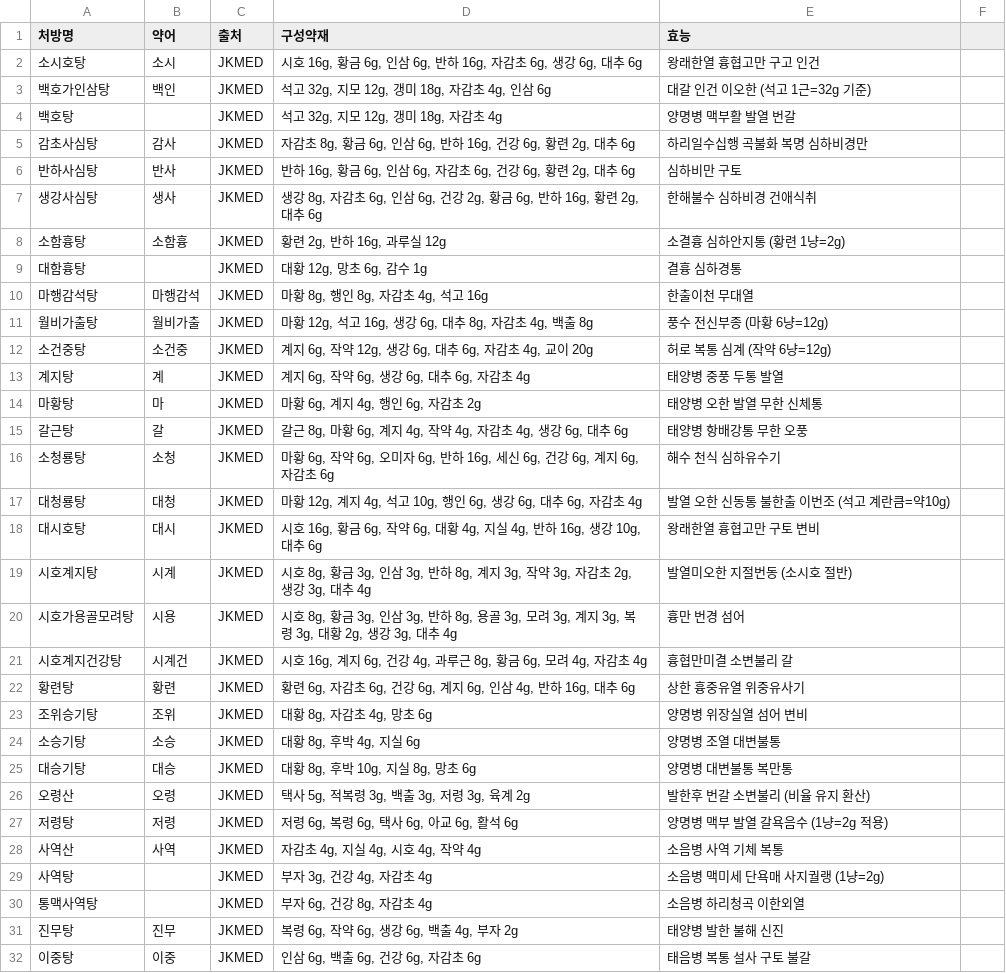
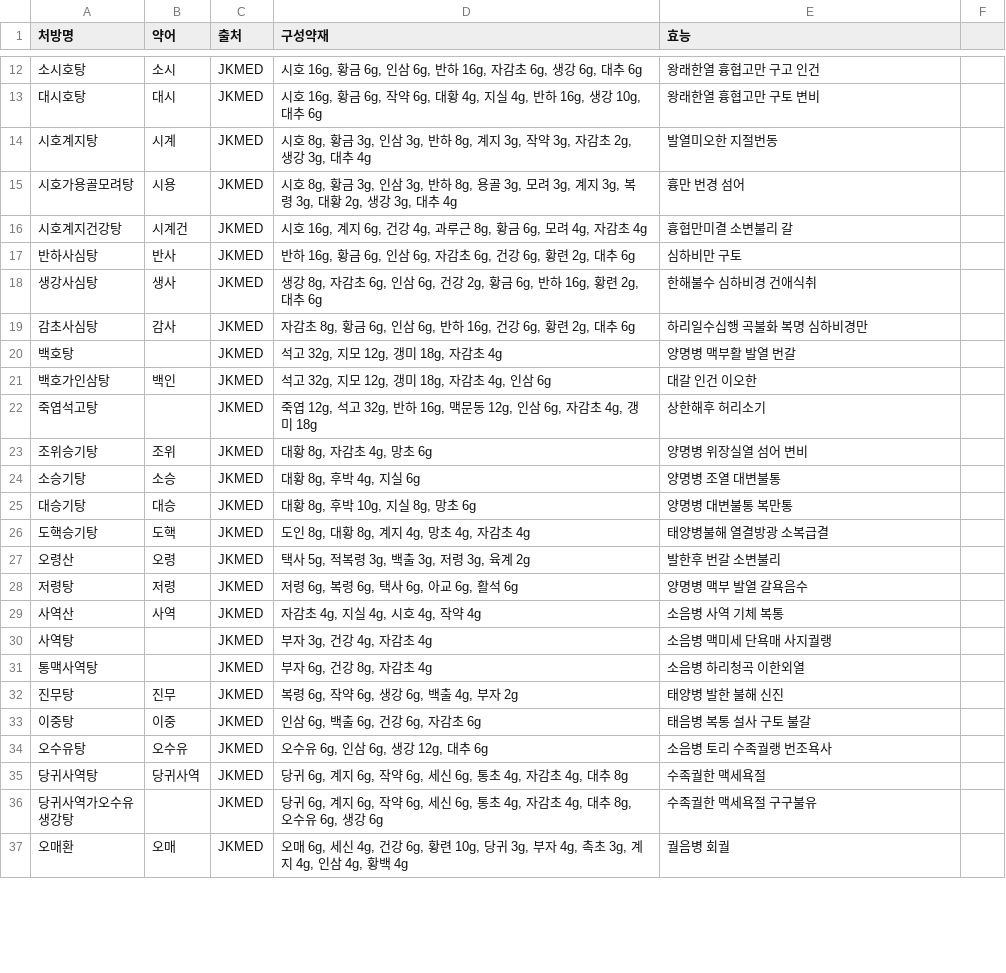
Before and after one commit to seouly-dotcom/hanbang, a CSV file: formulas.csv, drawn as a sheet; only a part is shown, gaps mark what is left out; the shorter side is filled out with more unchanged rows; the diff covers the shown part only.

Commit message:
Add new herbal formulas to formulas.csv
Added new herbal formulas with details including name, abbreviation, source, ingredients, and efficacy.

```diff
--- a/formulas.csv
+++ b/formulas.csv
@@ -2,22 +12,12 @@
 소시호탕,소시,JKMED,"시호 16g, 황금 6g, 인삼 6g, 반하 16g, 자감초 6g, 생강 6g, 대추 6g",왕래한열 흉협고만 구고 인건
-백호가인삼탕,백인,JKMED,"석고 32g, 지모 12g, 갱미 18g, 자감초 4g, 인삼 6g",대갈 인건 이오한 (석고 1근=32g 기준)
-백호탕,,JKMED,"석고 32g, 지모 12g, 갱미 18g, 자감초 4g",양명병 맥부활 발열 번갈
-감초사심탕,감사,JKMED,"자감초 8g, 황금 6g, 인삼 6g, 반하 16g, 건강 6g, 황련 2g, 대추 6g",하리일수십행 곡불화 복명 심하비경만
+대시호탕,대시,JKMED,"시호 16g, 황금 6g, 작약 6g, 대황 4g, 지실 4g, 반하 16g, 생강 10g, 대추 6g",왕래한열 흉협고만 구토 변비
+시호계지탕,시계,JKMED,"시호 8g, 황금 3g, 인삼 3g, 반하 8g, 계지 3g, 작약 3g, 자감초 2g, 생강 3g, 대추 4g",발열미오한 지절번동
+시호가용골모려탕,시용,JKMED,"시호 8g, 황금 3g, 인삼 3g, 반하 8g, 용골 3g, 모려 3g, 계지 3g, 복령 3g, 대황 2g, 생강 3g, 대추 4g",흉만 번경 섬어
+시호계지건강탕,시계건,JKMED,"시호 16g, 계지 6g, 건강 4g, 과루근 8g, 황금 6g, 모려 4g, 자감초 4g",흉협만미결 소변불리 갈
 반하사심탕,반사,JKMED,"반하 16g, 황금 6g, 인삼 6g, 자감초 6g, 건강 6g, 황련 2g, 대추 6g",심하비만 구토
 생강사심탕,생사,JKMED,"생강 8g, 자감초 6g, 인삼 6g, 건강 2g, 황금 6g, 반하 16g, 황련 2g, 대추 6g",한해불수 심하비경 건애식취
-소함흉탕,소함흉,JKMED,"황련 2g, 반하 16g, 과루실 12g",소결흉 심하안지통 (황련 1냥=2g)
-대함흉탕,,JKMED,"대황 12g, 망초 6g, 감수 1g",결흉 심하경통
-마행감석탕,마행감석,JKMED,"마황 8g, 행인 8g, 자감초 4g, 석고 16g",한출이천 무대열
-월비가출탕,월비가출,JKMED,"마황 12g, 석고 16g, 생강 6g, 대추 8g, 자감초 4g, 백출 8g",풍수 전신부종 (마황 6냥=12g)
-소건중탕,소건중,JKMED,"계지 6g, 작약 12g, 생강 6g, 대추 6g, 자감초 4g, 교이 20g",허로 복통 심계 (작약 6냥=12g)
-계지탕,계,JKMED,"계지 6g, 작약 6g, 생강 6g, 대추 6g, 자감초 4g",태양병 중풍 두통 발열
-마황탕,마,JKMED,"마황 6g, 계지 4g, 행인 6g, 자감초 2g",태양병 오한 발열 무한 신체통
-갈근탕,갈,JKMED,"갈근 8g, 마황 6g, 계지 4g, 작약 4g, 자감초 4g, 생강 6g, 대추 6g",태양병 항배강통 무한 오풍
-소청룡탕,소청,JKMED,"마황 6g, 작약 6g, 오미자 6g, 반하 16g, 세신 6g, 건강 6g, 계지 6g, 자감초 6g",해수 천식 심하유수기
-대청룡탕,대청,JKMED,"마황 12g, 계지 4g, 석고 10g, 행인 6g, 생강 6g, 대추 6g, 자감초 4g",발열 오한 신동통 불한출 이번조 (석고 계란큼=약10g)
-대시호탕,대시,JKMED,"시호 16g, 황금 6g, 작약 6g, 대황 4g, 지실 4g, 반하 16g, 생강 10g, 대추 6g",왕래한열 흉협고만 구토 변비
-시호계지탕,시계,JKMED,"시호 8g, 황금 3g, 인삼 3g, 반하 8g, 계지 3g, 작약 3g, 자감초 2g, 생강 3g, 대추 4g",발열미오한 지절번동 (소시호 절반)
-시호가용골모려탕,시용,JKMED,"시호 8g, 황금 3g, 인삼 3g, 반하 8g, 용골 3g, 모려 3g, 계지 3g, 복령 3g, 대황 2g, 생강 3g, 대추 4g",흉만 번경 섬어
-시호계지건강탕,시계건,JKMED,"시호 16g, 계지 6g, 건강 4g, 과루근 8g, 황금 6g, 모려 4g, 자감초 4g",흉협만미결 소변불리 갈
-황련탕,황련,JKMED,"황련 6g, 자감초 6g, 건강 6g, 계지 6g, 인삼 4g, 반하 16g, 대추 6g",상한 흉중유열 위중유사기
+감초사심탕,감사,JKMED,"자감초 8g, 황금 6g, 인삼 6g, 반하 16g, 건강 6g, 황련 2g, 대추 6g",하리일수십행 곡불화 복명 심하비경만
+백호탕,,JKMED,"석고 32g, 지모 12g, 갱미 18g, 자감초 4g",양명병 맥부활 발열 번갈
+백호가인삼탕,백인,JKMED,"석고 32g, 지모 12g, 갱미 18g, 자감초 4g, 인삼 6g",대갈 인건 이오한
+죽엽석고탕,,JKMED,"죽엽 12g, 석고 32g, 반하 16g, 맥문동 12g, 인삼 6g, 자감초 4g, 갱미 18g",상한해후 허리소기
 조위승기탕,조위,JKMED,"대황 8g, 자감초 4g, 망초 6g",양명병 위장실열 섬어 변비
@@ -25,6 +25,7 @@
 대승기탕,대승,JKMED,"대황 8g, 후박 10g, 지실 8g, 망초 6g",양명병 대변불통 복만통
-오령산,오령,JKMED,"택사 5g, 적복령 3g, 백출 3g, 저령 3g, 육계 2g",발한후 번갈 소변불리 (비율 유지 환산)
-저령탕,저령,JKMED,"저령 6g, 복령 6g, 택사 6g, 아교 6g, 활석 6g",양명병 맥부 발열 갈욕음수 (1냥=2g 적용)
+도핵승기탕,도핵,JKMED,"도인 8g, 대황 8g, 계지 4g, 망초 4g, 자감초 4g",태양병불해 열결방광 소복급결
+오령산,오령,JKMED,"택사 5g, 적복령 3g, 백출 3g, 저령 3g, 육계 2g",발한후 번갈 소변불리
+저령탕,저령,JKMED,"저령 6g, 복령 6g, 택사 6g, 아교 6g, 활석 6g",양명병 맥부 발열 갈욕음수
 사역산,사역,JKMED,"자감초 4g, 지실 4g, 시호 4g, 작약 4g",소음병 사역 기체 복통
-사역탕,,JKMED,"부자 3g, 건강 4g, 자감초 4g",소음병 맥미세 단욕매 사지궐랭 (1냥=2g)
+사역탕,,JKMED,"부자 3g, 건강 4g, 자감초 4g",소음병 맥미세 단욕매 사지궐랭
 통맥사역탕,,JKMED,"부자 6g, 건강 8g, 자감초 4g",소음병 하리청곡 이한외열
```
Also changed, not shown: 9 added rows and 7 edited cells elsewhere in this file.
